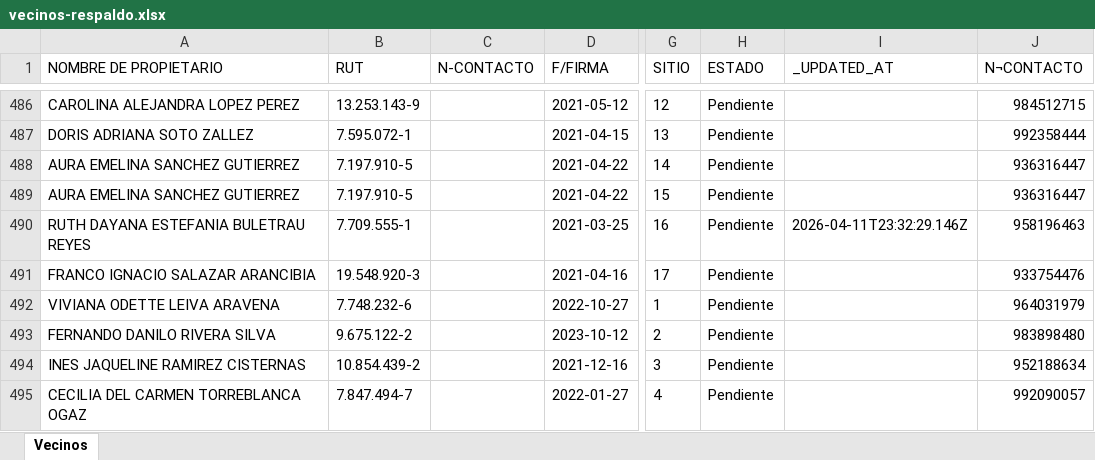
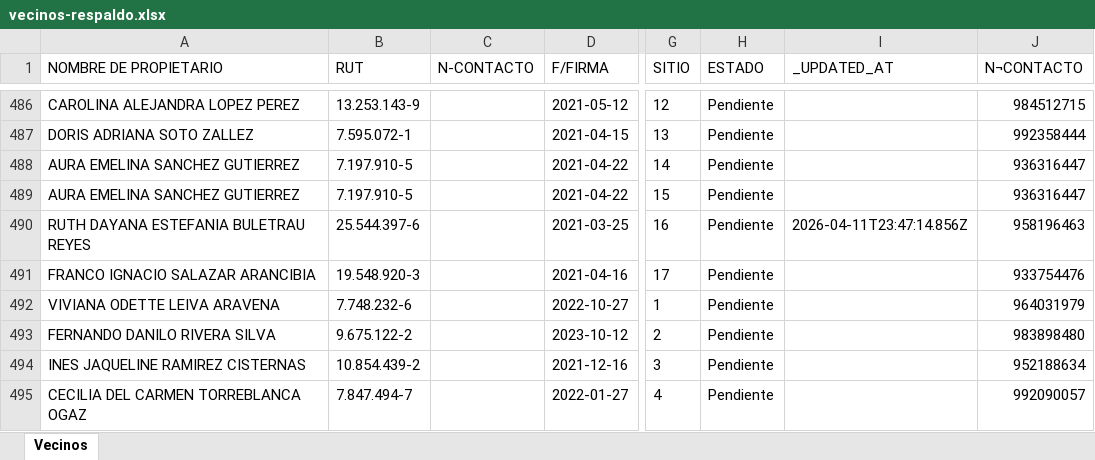
Before and after one commit to longotomalomasdelvalle/lomasdelvalle, an Excel workbook: server/data/vecinos-respaldo.xlsx, sheet Vecinos, drawn as a sheet; only a part is shown, gaps mark what is left out; values as stored, in another font and other column widths than the file's, no borders; the diff names each change by its address in the sheet, - before the commit and + after, or states it on an @@ line.

```diff
--- a/server/data/vecinos-respaldo.xlsx (sheet Vecinos)
+++ b/server/data/vecinos-respaldo.xlsx (sheet Vecinos)
-B490 (RUT): 7.709.555-1
+B490 (RUT): 25.544.397-6
-I490 (_UPDATED_AT): 2026-04-11T23:32:29.146Z
+I490 (_UPDATED_AT): 2026-04-11T23:47:14.856Z
```
Also changed, not shown: 5 other files.
